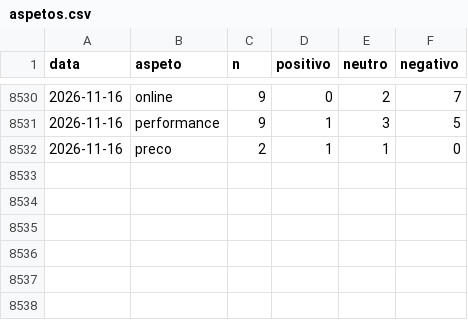
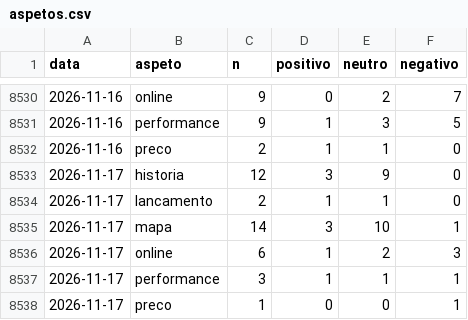
Before and after one commit to MiiguelSilvaa/gta6-hype, a CSV file: data/sentimento/aspetos.csv, drawn as a sheet; only a part is shown, gaps mark what is left out.

```diff
--- a/data/sentimento/aspetos.csv
+++ b/data/sentimento/aspetos.csv
@@ -8532 +8532,7 @@ data,aspeto,n,positivo,neutro,negativo
 2026-11-16,preco,2,1,1,0
+2026-11-17,historia,12,3,9,0
+2026-11-17,lancamento,2,1,1,0
+2026-11-17,mapa,14,3,10,1
+2026-11-17,online,6,1,2,3
+2026-11-17,performance,3,1,1,1
+2026-11-17,preco,1,0,0,1
```
Also changed, not shown: data/sentimento/diario.csv.
